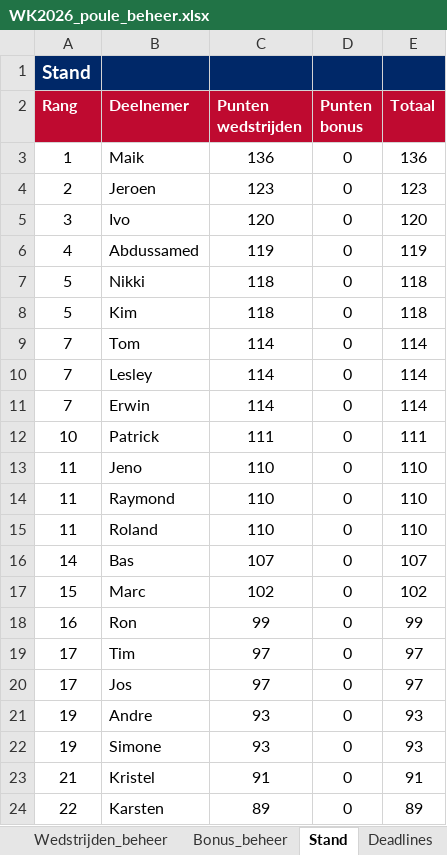
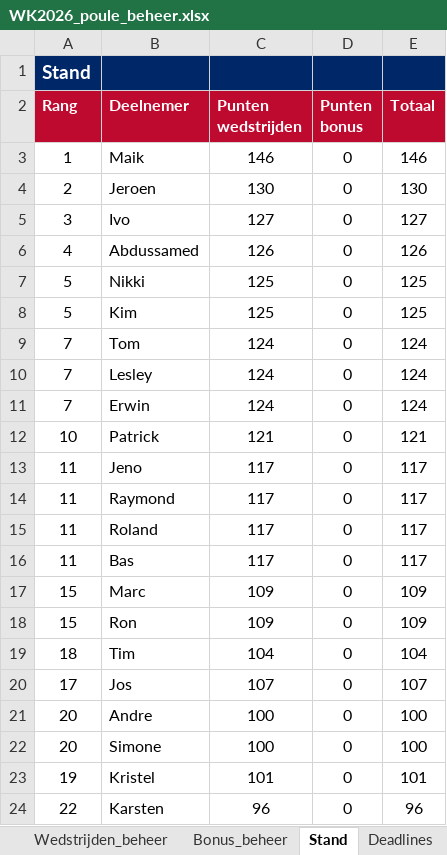
Before and after one commit to BAARLO/BINX, an Excel workbook: WK2026_poule_beheer.xlsx, sheet Stand, drawn as a sheet; values as stored, in another font and other column widths than the file's, no borders; the diff names each change by its address in the sheet, - before the commit and + after, or states it on an @@ line.

Commit message:
Add files via upload

```diff
--- a/WK2026_poule_beheer.xlsx (sheet Stand)
+++ b/WK2026_poule_beheer.xlsx (sheet Stand)
-C3 (Punten wedstrijden): 136
+C3 (Punten wedstrijden): 146
-E3 (Totaal): 136
+E3 (Totaal): 146
-C4 (Punten wedstrijden): 123
+C4 (Punten wedstrijden): 130
-E4 (Totaal): 123
+E4 (Totaal): 130
-C5 (Punten wedstrijden): 120
+C5 (Punten wedstrijden): 127
-E5 (Totaal): 120
+E5 (Totaal): 127
-C6 (Punten wedstrijden): 119
+C6 (Punten wedstrijden): 126
-E6 (Totaal): 119
+E6 (Totaal): 126
-C7:C8 (Punten wedstrijden): 118
+C7:C8 (Punten wedstrijden): 125
-E7:E8 (Totaal): 118
+E7:E8 (Totaal): 125
-C9:C11 (Punten wedstrijden): 114
+C9:C11 (Punten wedstrijden): 124
-E9:E11 (Totaal): 114
+E9:E11 (Totaal): 124
-C12 (Punten wedstrijden): 111
+C12 (Punten wedstrijden): 121
-E12 (Totaal): 111
+E12 (Totaal): 121
-C13:C15 (Punten wedstrijden): 110
+C13:C15 (Punten wedstrijden): 117
-E13:E15 (Totaal): 110
+E13:E15 (Totaal): 117
-A16 (Rang): 14
+A16 (Rang): 11
-C16 (Punten wedstrijden): 107
+C16 (Punten wedstrijden): 117
-E16 (Totaal): 107
+E16 (Totaal): 117
-C17 (Punten wedstrijden): 102
+C17 (Punten wedstrijden): 109
-E17 (Totaal): 102
+E17 (Totaal): 109
-A18 (Rang): 16
+A18 (Rang): 15
-C18 (Punten wedstrijden): 99
+C18 (Punten wedstrijden): 109
-E18 (Totaal): 99
+E18 (Totaal): 109
-A19 (Rang): 17
+A19 (Rang): 18
-C19 (Punten wedstrijden): 97
+C19 (Punten wedstrijden): 104
-E19 (Totaal): 97
+E19 (Totaal): 104
-C20 (Punten wedstrijden): 97
+C20 (Punten wedstrijden): 107
-E20 (Totaal): 97
+E20 (Totaal): 107
-A21:A22 (Rang): 19
+A21:A22 (Rang): 20
-C21:C22 (Punten wedstrijden): 93
+C21:C22 (Punten wedstrijden): 100
-E21:E22 (Totaal): 93
+E21:E22 (Totaal): 100
-A23 (Rang): 21
+A23 (Rang): 19
-C23 (Punten wedstrijden): 91
+C23 (Punten wedstrijden): 101
-E23 (Totaal): 91
+E23 (Totaal): 101
-C24 (Punten wedstrijden): 89
+C24 (Punten wedstrijden): 96
-E24 (Totaal): 89
+E24 (Totaal): 96
```
Also changed, not shown: sheet Wedstrijden_beheer, hidden cells.
